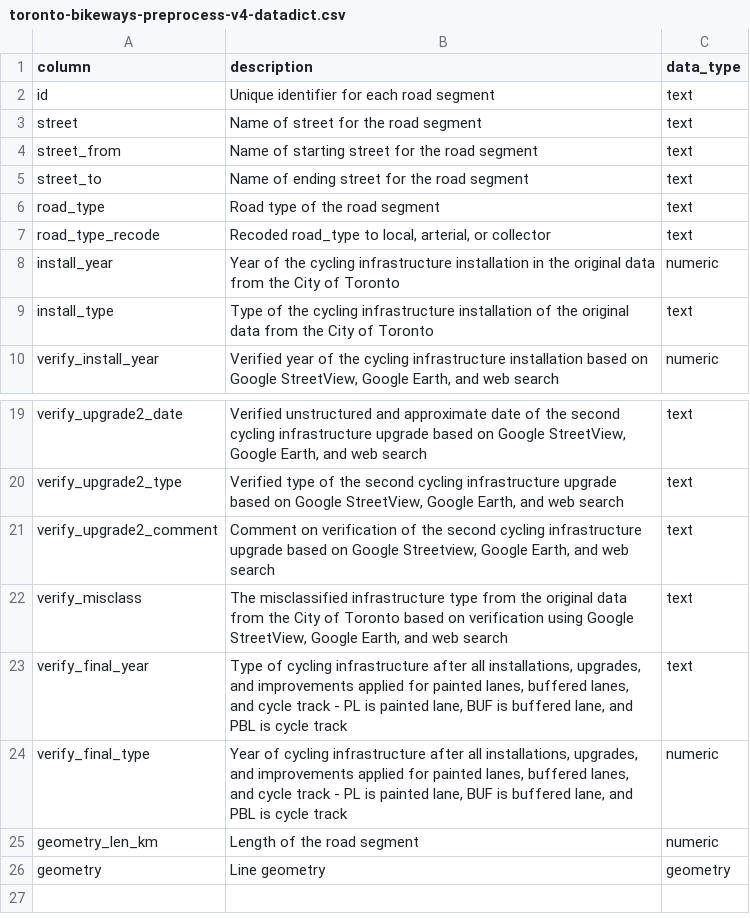
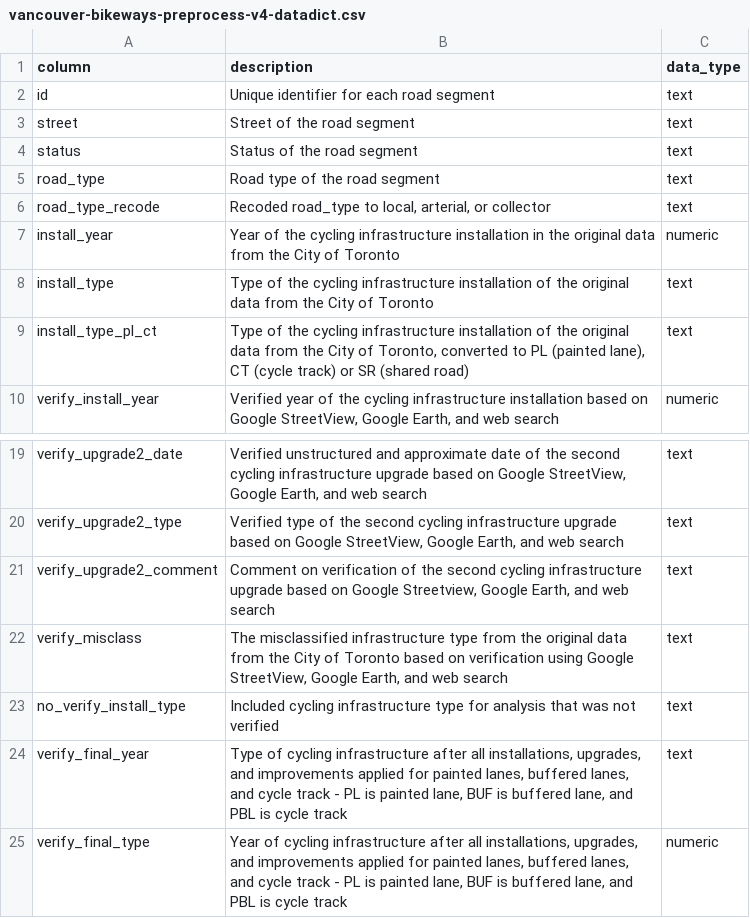
Before and after one commit to rrwen/recovr-infracycle, a CSV file: data/vancouver-bikeways-preprocess-v4-datadict.csv (was data/toronto-bikeways-preprocess-v4-datadict.csv), drawn as a sheet; only a part is shown, gaps mark what is left out; the shorter side is filled out with more unchanged rows.

```diff
--- a/data/toronto-bikeways-preprocess-v4-datadict.csv
+++ b/data/vancouver-bikeways-preprocess-v4-datadict.csv
@@ -2,5 +2,4 @@ column,description,data_type
 id,Unique identifier for each road segment,text
-street,Name of street for the road segment,text
-street_from,Name of starting street for the road segment,text
-street_to,Name of ending street for the road segment,text
+street,Street of the road segment,text
+status,Status of the road segment,text
 road_type,Road type of the road segment,text
@@ -9,2 +8,3 @@ install_year,Year of the cycling infrastructure installation in the original dat
 install_type,Type of the cycling infrastructure installation of the original data from the City of Toronto,text
+install_type_pl_ct,"Type of the cycling infrastructure installation of the original data from the City of Toronto, converted to PL (painted lane), CT (cycle track) or SR (shared road)",text
 verify_install_year,"Verified year of the cycling infrastructure installation based on Google StreetView, Google Earth, and web search",numeric
@@ -22,2 +22,3 @@ verify_upgrade2_comment,"Comment on verification of the second cycling infrastru
 verify_misclass,"The misclassified infrastructure type from the original data from the City of Toronto based on verification using Google StreetView, Google Earth, and web search",text
+no_verify_install_type,Included cycling infrastructure type for analysis that was not verified,text
 verify_final_year,"Type of cycling infrastructure after all installations, upgrades, and improvements applied for painted lanes, buffered lanes, and cycle track - PL is painted lane, BUF is buffered lane, and PBL is cycle track",text
```
Also changed, not shown: data/calgary-bikeways-preprocess-v5-datadict.csv, data/toronto-bikeways-preprocess-v5-datadict.csv, 8 other files.
